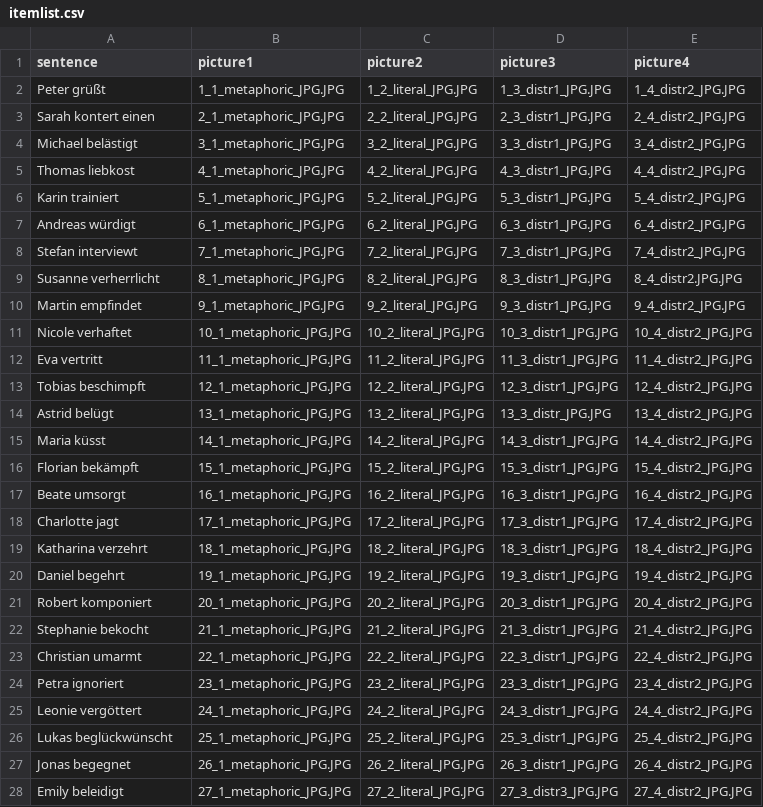
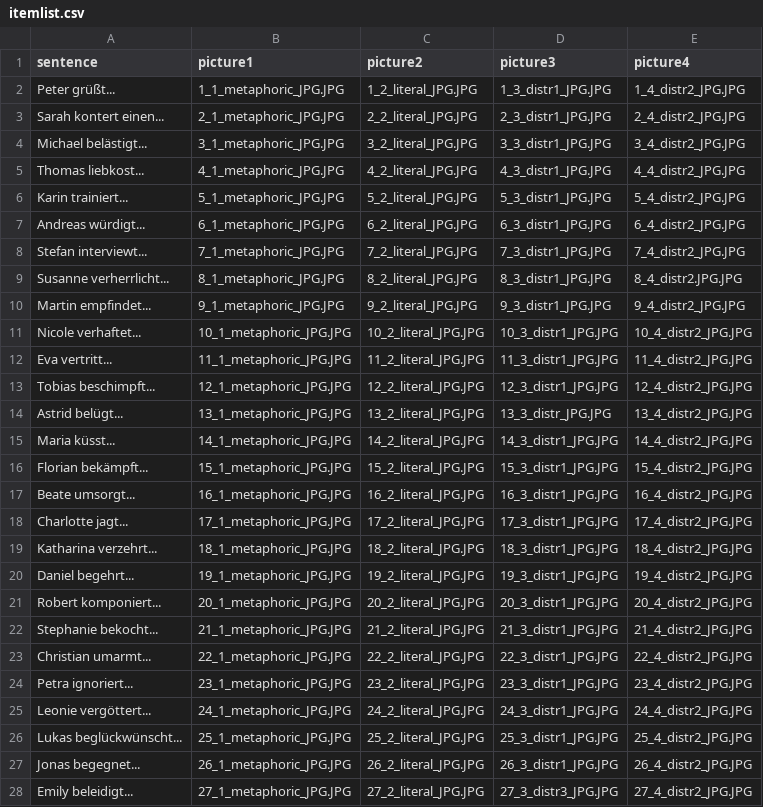
Before and after one commit to Kuadan/metapher, a CSV file: chunk_includes/itemlist.csv, drawn as a sheet; only a part is shown; the diff covers the shown part only.

```diff
--- a/chunk_includes/itemlist.csv
+++ b/chunk_includes/itemlist.csv
@@ -1,28 +1,28 @@
 sentence,picture1,picture2,picture3,picture4
-Peter grüßt,1_1_metaphoric_JPG.JPG,1_2_literal_JPG.JPG,1_3_distr1_JPG.JPG,1_4_distr2_JPG.JPG
-Sarah kontert einen,2_1_metaphoric_JPG.JPG,2_2_literal_JPG.JPG,2_3_distr1_JPG.JPG,2_4_distr2_JPG.JPG
-Michael belästigt,3_1_metaphoric_JPG.JPG,3_2_literal_JPG.JPG,3_3_distr1_JPG.JPG,3_4_distr2_JPG.JPG
-Thomas liebkost,4_1_metaphoric_JPG.JPG,4_2_literal_JPG.JPG,4_3_distr1_JPG.JPG,4_4_distr2_JPG.JPG
-Karin trainiert,5_1_metaphoric_JPG.JPG,5_2_literal_JPG.JPG,5_3_distr1_JPG.JPG,5_4_distr2_JPG.JPG
-Andreas würdigt,6_1_metaphoric_JPG.JPG,6_2_literal_JPG.JPG,6_3_distr1_JPG.JPG,6_4_distr2_JPG.JPG
-Stefan interviewt,7_1_metaphoric_JPG.JPG,7_2_literal_JPG.JPG,7_3_distr1_JPG.JPG,7_4_distr2_JPG.JPG
-Susanne verherrlicht,8_1_metaphoric_JPG.JPG,8_2_literal_JPG.JPG,8_3_distr1_JPG.JPG,8_4_distr2.JPG.JPG
-Martin empfindet,9_1_metaphoric_JPG.JPG,9_2_literal_JPG.JPG,9_3_distr1_JPG.JPG,9_4_distr2_JPG.JPG
-Nicole verhaftet,10_1_metaphoric_JPG.JPG,10_2_literal_JPG.JPG,10_3_distr1_JPG.JPG,10_4_distr2_JPG.JPG
-Eva vertritt,11_1_metaphoric_JPG.JPG,11_2_literal_JPG.JPG,11_3_distr1_JPG.JPG,11_4_distr2_JPG.JPG
-Tobias beschimpft,12_1_metaphoric_JPG.JPG,12_2_literal_JPG.JPG,12_3_distr1_JPG.JPG,12_4_distr2_JPG.JPG
-Astrid belügt,13_1_metaphoric_JPG.JPG,13_2_literal_JPG.JPG,13_3_distr_JPG.JPG,13_4_distr2_JPG.JPG
-Maria küsst,14_1_metaphoric_JPG.JPG,14_2_literal_JPG.JPG,14_3_distr1_JPG.JPG,14_4_distr2_JPG.JPG
-Florian bekämpft,15_1_metaphoric_JPG.JPG,15_2_literal_JPG.JPG,15_3_distr1_JPG.JPG,15_4_distr2_JPG.JPG
-Beate umsorgt,16_1_metaphoric_JPG.JPG,16_2_literal_JPG.JPG,16_3_distr1_JPG.JPG,16_4_distr2_JPG.JPG
-Charlotte jagt,17_1_metaphoric_JPG.JPG,17_2_literal_JPG.JPG,17_3_distr1_JPG.JPG,17_4_distr2_JPG.JPG
-Katharina verzehrt,18_1_metaphoric_JPG.JPG,18_2_literal_JPG.JPG,18_3_distr1_JPG.JPG,18_4_distr2_JPG.JPG
-Daniel begehrt,19_1_metaphoric_JPG.JPG,19_2_literal_JPG.JPG,19_3_distr1_JPG.JPG,19_4_distr2_JPG.JPG
-Robert komponiert,20_1_metaphoric_JPG.JPG,20_2_literal_JPG.JPG,20_3_distr1_JPG.JPG,20_4_distr2_JPG.JPG
-Stephanie bekocht,21_1_metaphoric_JPG.JPG,21_2_literal_JPG.JPG,21_3_distr1_JPG.JPG,21_4_distr2_JPG.JPG
-Christian umarmt,22_1_metaphoric_JPG.JPG,22_2_literal_JPG.JPG,22_3_distr1_JPG.JPG,22_4_distr2_JPG.JPG
-Petra ignoriert,23_1_metaphoric_JPG.JPG,23_2_literal_JPG.JPG,23_3_distr1_JPG.JPG,23_4_distr2_JPG.JPG
-Leonie vergöttert,24_1_metaphoric_JPG.JPG,24_2_literal_JPG.JPG,24_3_distr1_JPG.JPG,24_4_distr2_JPG.JPG
-Lukas beglückwünscht,25_1_metaphoric_JPG.JPG,25_2_literal_JPG.JPG,25_3_distr1_JPG.JPG,25_4_distr2_JPG.JPG
-Jonas begegnet,26_1_metaphoric_JPG.JPG,26_2_literal_JPG.JPG,26_3_distr1_JPG.JPG,26_4_distr2_JPG.JPG
-Emily beleidigt,27_1_metaphoric_JPG.JPG,27_2_literal_JPG.JPG,27_3_distr3_JPG.JPG,27_4_distr2_JPG.JPG
+Peter grüßt...,1_1_metaphoric_JPG.JPG,1_2_literal_JPG.JPG,1_3_distr1_JPG.JPG,1_4_distr2_JPG.JPG
+Sarah kontert einen...,2_1_metaphoric_JPG.JPG,2_2_literal_JPG.JPG,2_3_distr1_JPG.JPG,2_4_distr2_JPG.JPG
+Michael belästigt...,3_1_metaphoric_JPG.JPG,3_2_literal_JPG.JPG,3_3_distr1_JPG.JPG,3_4_distr2_JPG.JPG
+Thomas liebkost...,4_1_metaphoric_JPG.JPG,4_2_literal_JPG.JPG,4_3_distr1_JPG.JPG,4_4_distr2_JPG.JPG
+Karin trainiert...,5_1_metaphoric_JPG.JPG,5_2_literal_JPG.JPG,5_3_distr1_JPG.JPG,5_4_distr2_JPG.JPG
+Andreas würdigt...,6_1_metaphoric_JPG.JPG,6_2_literal_JPG.JPG,6_3_distr1_JPG.JPG,6_4_distr2_JPG.JPG
+Stefan interviewt...,7_1_metaphoric_JPG.JPG,7_2_literal_JPG.JPG,7_3_distr1_JPG.JPG,7_4_distr2_JPG.JPG
+Susanne verherrlicht...,8_1_metaphoric_JPG.JPG,8_2_literal_JPG.JPG,8_3_distr1_JPG.JPG,8_4_distr2.JPG.JPG
+Martin empfindet...,9_1_metaphoric_JPG.JPG,9_2_literal_JPG.JPG,9_3_distr1_JPG.JPG,9_4_distr2_JPG.JPG
+Nicole verhaftet...,10_1_metaphoric_JPG.JPG,10_2_literal_JPG.JPG,10_3_distr1_JPG.JPG,10_4_distr2_JPG.JPG
+Eva vertritt...,11_1_metaphoric_JPG.JPG,11_2_literal_JPG.JPG,11_3_distr1_JPG.JPG,11_4_distr2_JPG.JPG
+Tobias beschimpft...,12_1_metaphoric_JPG.JPG,12_2_literal_JPG.JPG,12_3_distr1_JPG.JPG,12_4_distr2_JPG.JPG
+Astrid belügt...,13_1_metaphoric_JPG.JPG,13_2_literal_JPG.JPG,13_3_distr_JPG.JPG,13_4_distr2_JPG.JPG
+Maria küsst...,14_1_metaphoric_JPG.JPG,14_2_literal_JPG.JPG,14_3_distr1_JPG.JPG,14_4_distr2_JPG.JPG
+Florian bekämpft...,15_1_metaphoric_JPG.JPG,15_2_literal_JPG.JPG,15_3_distr1_JPG.JPG,15_4_distr2_JPG.JPG
+Beate umsorgt...,16_1_metaphoric_JPG.JPG,16_2_literal_JPG.JPG,16_3_distr1_JPG.JPG,16_4_distr2_JPG.JPG
+Charlotte jagt...,17_1_metaphoric_JPG.JPG,17_2_literal_JPG.JPG,17_3_distr1_JPG.JPG,17_4_distr2_JPG.JPG
+Katharina verzehrt...,18_1_metaphoric_JPG.JPG,18_2_literal_JPG.JPG,18_3_distr1_JPG.JPG,18_4_distr2_JPG.JPG
+Daniel begehrt...,19_1_metaphoric_JPG.JPG,19_2_literal_JPG.JPG,19_3_distr1_JPG.JPG,19_4_distr2_JPG.JPG
+Robert komponiert...,20_1_metaphoric_JPG.JPG,20_2_literal_JPG.JPG,20_3_distr1_JPG.JPG,20_4_distr2_JPG.JPG
+Stephanie bekocht...,21_1_metaphoric_JPG.JPG,21_2_literal_JPG.JPG,21_3_distr1_JPG.JPG,21_4_distr2_JPG.JPG
+Christian umarmt...,22_1_metaphoric_JPG.JPG,22_2_literal_JPG.JPG,22_3_distr1_JPG.JPG,22_4_distr2_JPG.JPG
+Petra ignoriert...,23_1_metaphoric_JPG.JPG,23_2_literal_JPG.JPG,23_3_distr1_JPG.JPG,23_4_distr2_JPG.JPG
+Leonie vergöttert...,24_1_metaphoric_JPG.JPG,24_2_literal_JPG.JPG,24_3_distr1_JPG.JPG,24_4_distr2_JPG.JPG
+Lukas beglückwünscht...,25_1_metaphoric_JPG.JPG,25_2_literal_JPG.JPG,25_3_distr1_JPG.JPG,25_4_distr2_JPG.JPG
+Jonas begegnet...,26_1_metaphoric_JPG.JPG,26_2_literal_JPG.JPG,26_3_distr1_JPG.JPG,26_4_distr2_JPG.JPG
+Emily beleidigt...,27_1_metaphoric_JPG.JPG,27_2_literal_JPG.JPG,27_3_distr3_JPG.JPG,27_4_distr2_JPG.JPG
```
Also changed, not shown: 9 edited cells elsewhere in this file, 1 other file.
